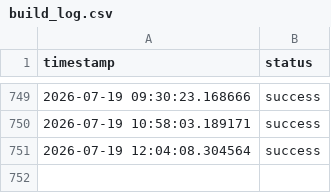
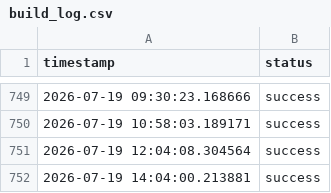
Before and after one commit to MomenWael429/data-pipeline-kpi, a CSV file: data/build_log.csv, drawn as a sheet; only a part is shown, gaps mark what is left out; the diff names each change by its address in the sheet, - before the commit and + after, or states it on an @@ line.

```diff
--- a/data/build_log.csv
+++ b/data/build_log.csv
+row 752: 2026-07-19 14:04:00.213881 | success
```
Also changed, not shown: data/data.csv, 2 other files.
